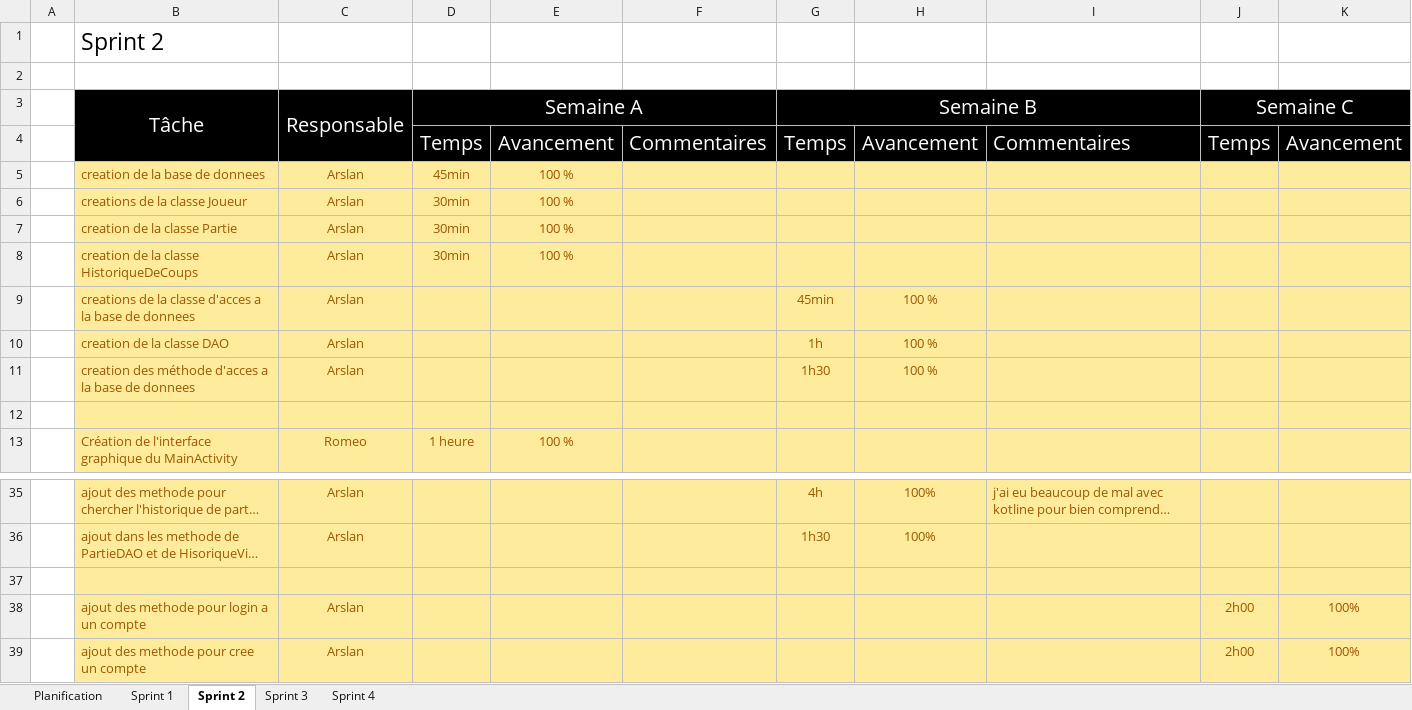
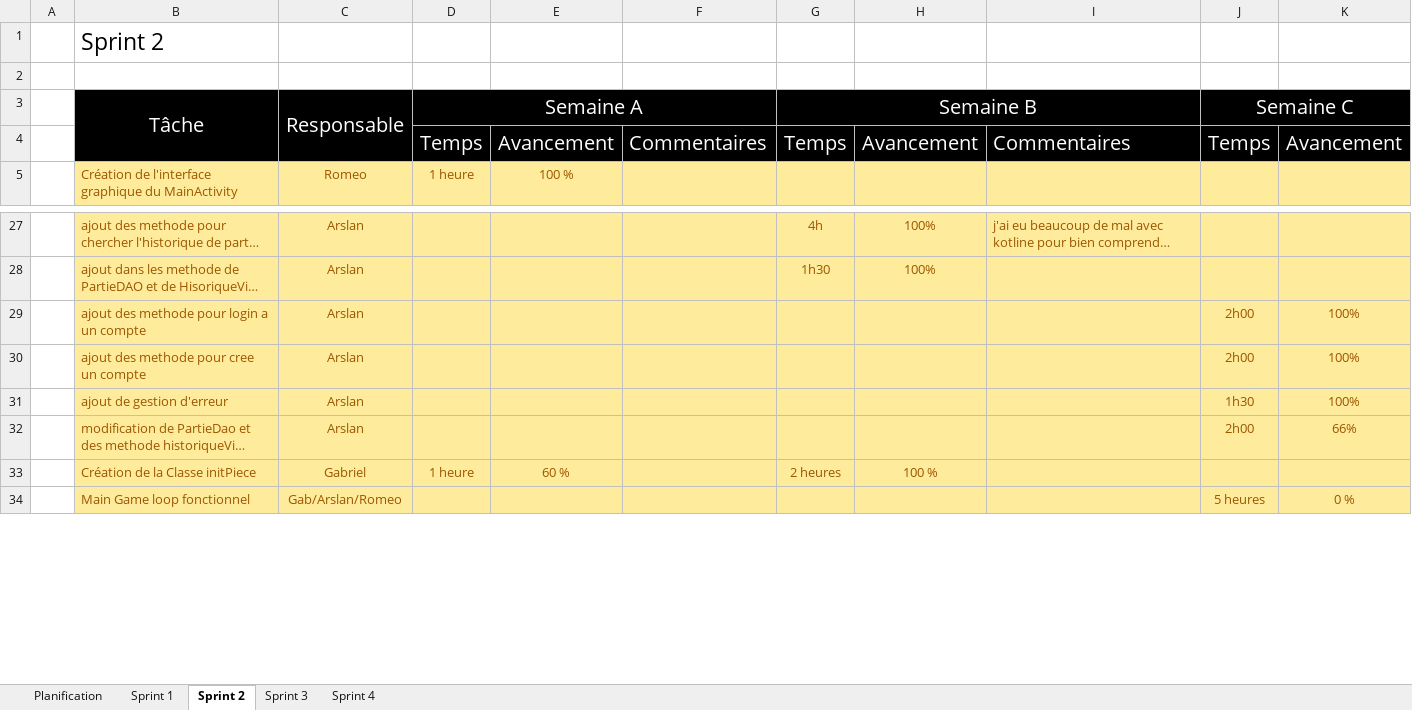
Before and after one commit to Gab4740/C61_SHOGI_RAG, an Excel workbook: doc/C61_-_Sprint_1_-_Document_de_planification.xlsx, sheet Sprint 2, drawn as a sheet; only a part is shown, gaps mark what is left out; the shorter side is filled out with more unchanged rows; long unchanged cells end in …; values as stored, in another font and other column widths than the file's, no borders; rows hold the shown columns only; the diff names each change by its address in the sheet, - before the commit and + after, or states it on an @@ line.

Commit message:
update

```diff
--- a/doc/C61_-_Sprint_1_-_Document_de_planification.xlsx (sheet Sprint 2)
+++ b/doc/C61_-_Sprint_1_-_Document_de_planification.xlsx (sheet Sprint 2)
-row 5:  | creation de la base de donnees | Arslan | 45min | 100 %
-row 6:  | creations de la classe Joueur | Arslan | 30min | 100 %
-row 7:  | creation de la classe Partie | Arslan | 30min | 100 %
-row 8:  | creation de la classe HistoriqueDeCoups | Arslan | 30min | 100 %
-row 9:  | creations de la classe d'acces a la base de donnees | Arslan |  |  |  | 45min | 100 %
-row 10:  | creation de la classe DAO | Arslan |  |  |  | 1h | 100 %
-row 11:  | creation des méthode d'acces a la base de donnees | Arslan |  |  |  | 1h30 | 100 %
-row 12: (empty)
-row 37: (empty)
```
